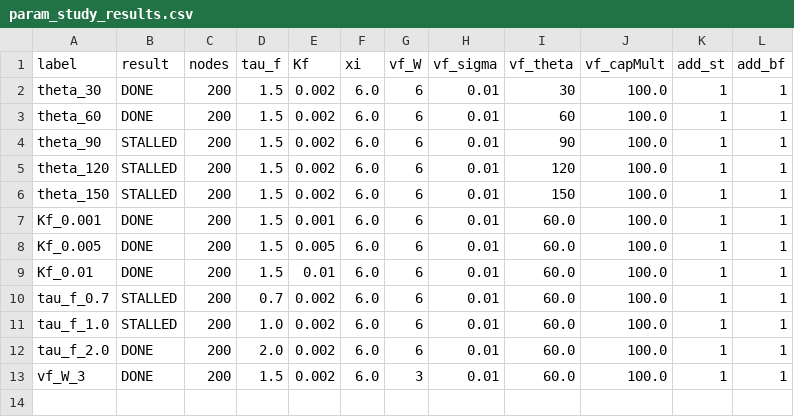
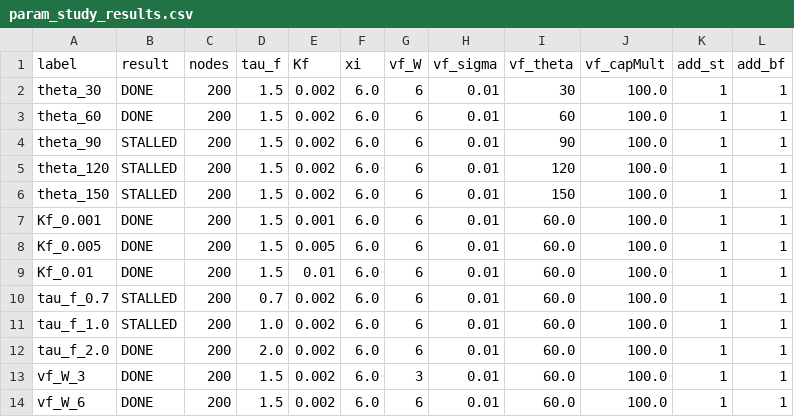
Before and after one commit to faircm2/Lb-Python, a CSV file: results/param_study_results.csv, drawn as a sheet; the diff names each change by its address in the sheet, - before the commit and + after, or states it on an @@ line.

Commit message:
param_study: update results CSV

```diff
--- a/results/param_study_results.csv
+++ b/results/param_study_results.csv
+row 14: vf_W_6 | DONE | 200 | 1.5 | 0.002 | 6.0 | 6 | 0.01 | 60.0 | 100.0 | 1 | 1
```
